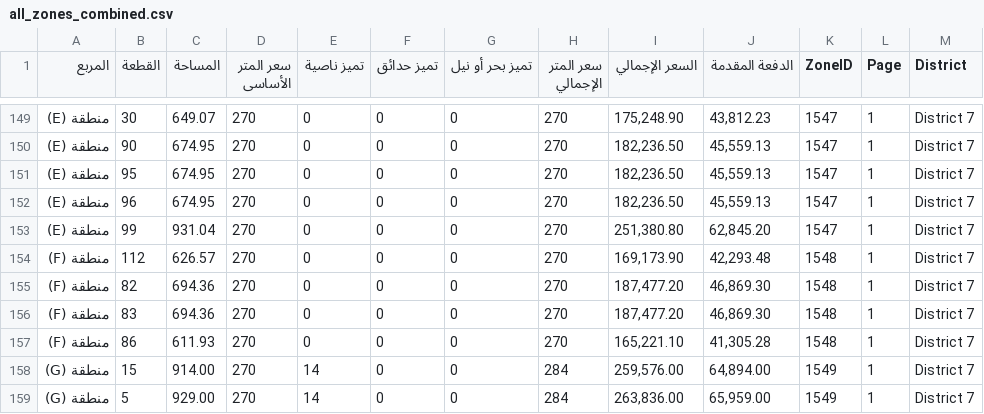
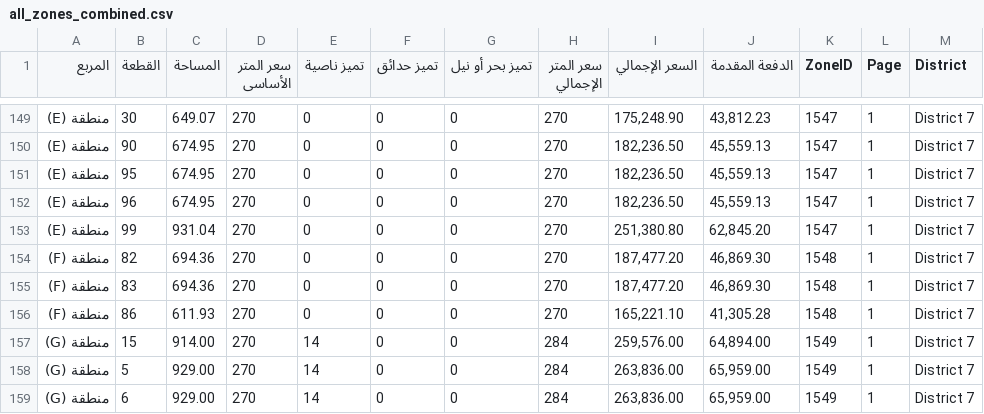
Before and after one commit to aabdelmonaem/nuca_scraper_js, a CSV file: all_zones_combined.csv, drawn as a sheet; only a part is shown, gaps mark what is left out; the shorter side is filled out with more unchanged rows.

Commit message:
🔄 Update scraped CSV

```diff
--- a/all_zones_combined.csv
+++ b/all_zones_combined.csv
@@ -153,3 +153,2 @@
 منطقة (E),99,931.04,270,0,0,0,270,"251,380.80","62,845.20",1547,1,District 7
-منطقة (F),112,626.57,270,0,0,0,270,"169,173.90","42,293.48",1548,1,District 7
 منطقة (F),82,694.36,270,0,0,0,270,"187,477.20","46,869.30",1548,1,District 7
```
